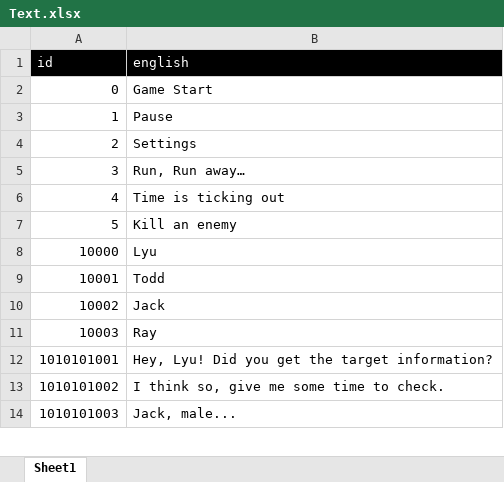
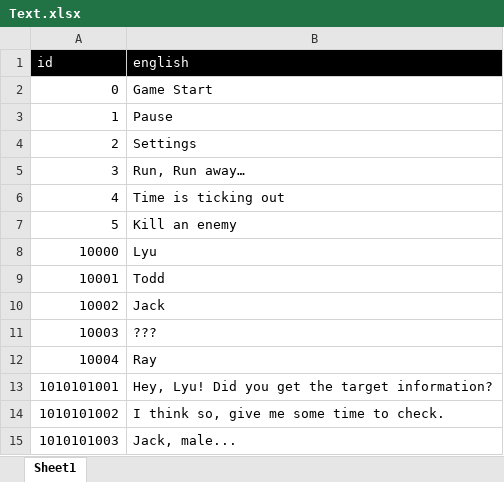
Before and after one commit to Gmyth/D.I.V.E., an Excel workbook: src/Cyberpunk2078/Assets/Xlsx/Text.xlsx, sheet Sheet1, drawn as a sheet; only a part is shown; values as stored, in another font and other column widths than the file's, no borders; the diff covers the shown part only; the diff names each change by its address in the sheet, - before the commit and + after, or states it on an @@ line.

```diff
--- a/src/Cyberpunk2078/Assets/Xlsx/Text.xlsx (sheet Sheet1)
+++ b/src/Cyberpunk2078/Assets/Xlsx/Text.xlsx (sheet Sheet1)
-B11 (english): Ray
+B11 (english): ???
+row 12: 10004 | Ray
```
Also changed, not shown: 9 added rows, 7 removed rows and 13 edited cells elsewhere in this sheet, 4 other files.
